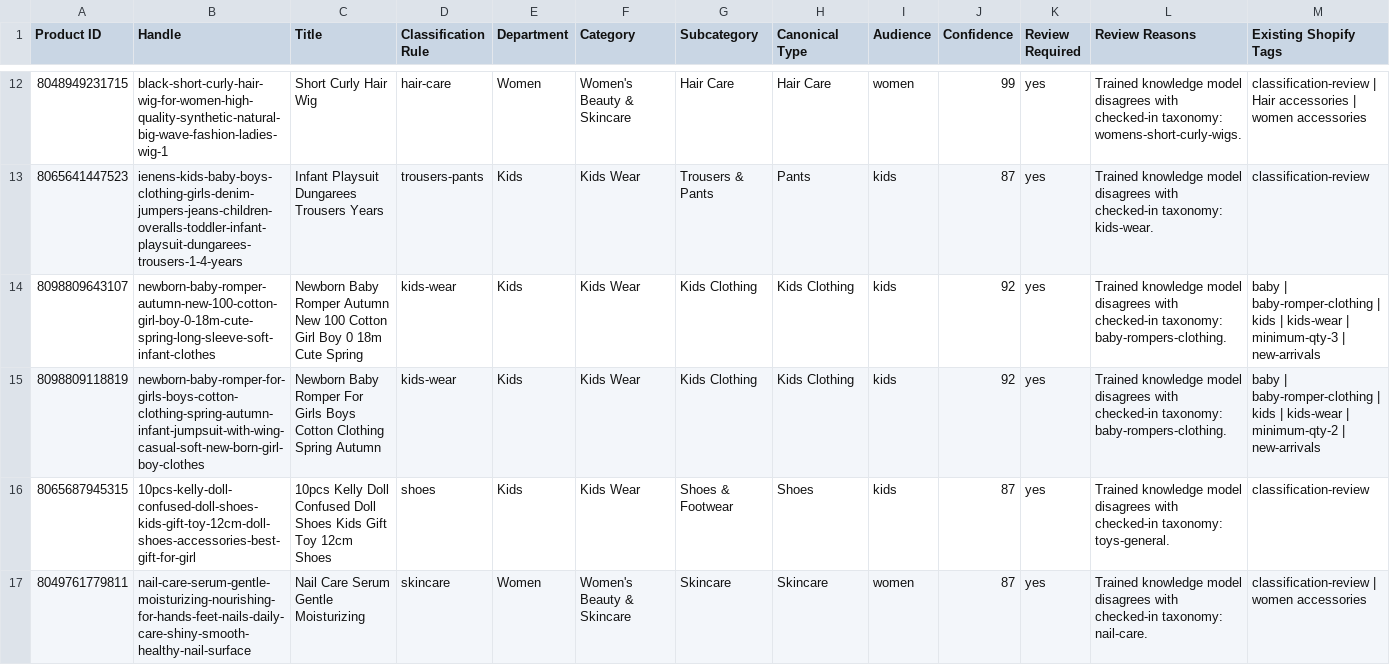
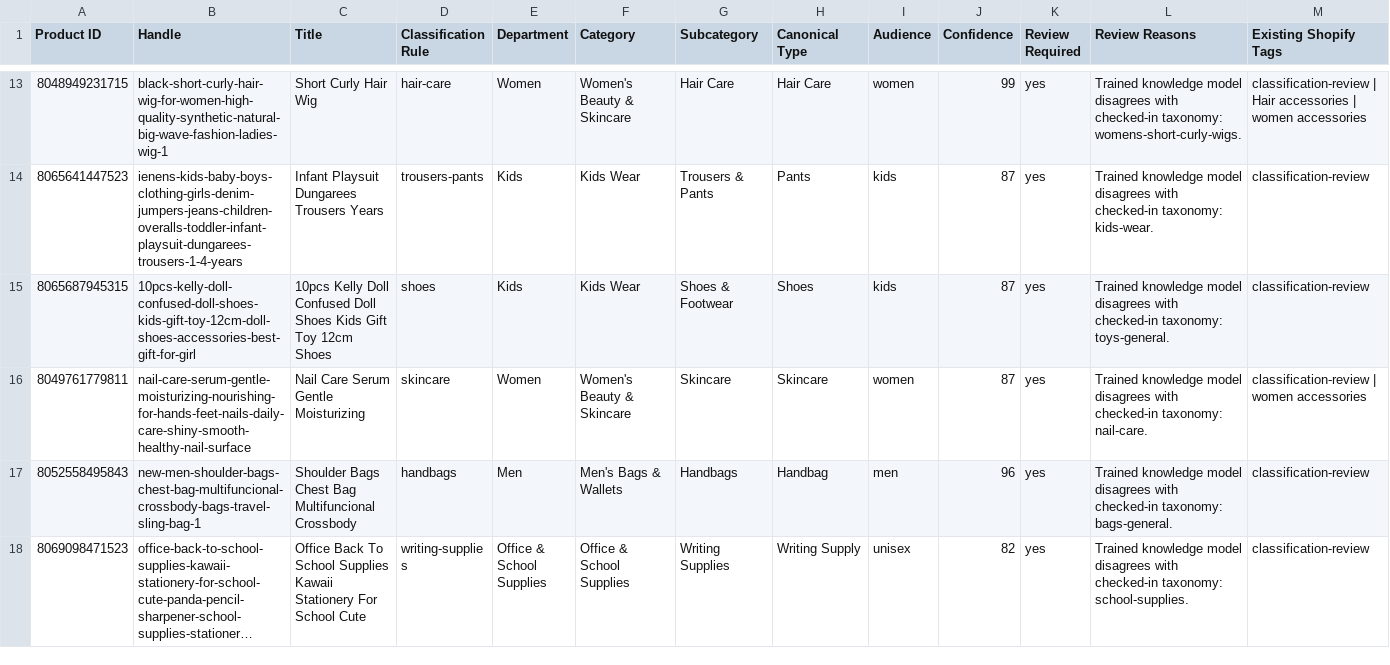
Before and after one commit to Anushi0502/salt-shine-enhancer, a CSV file: output/catalog-taxonomy-review.csv, drawn as a sheet; only a part is shown, gaps mark what is left out; the shorter side is filled out with more unchanged rows; long unchanged cells end in …; removed rows and columns are numbered as before the commit, all else as after; rows hold the shown columns only; the diff covers the shown part only; the diff names each change by its address in the sheet, - before the commit and + after, or states it on an @@ line.

```diff
--- a/output/catalog-taxonomy-review.csv
+++ b/output/catalog-taxonomy-review.csv
-row 14: 8098809643107 | newborn-baby-romper-autumn-new-100-cotton-girl-boy-0-18m-cute-spring-long-sleeve-soft-infant-clothes | Newborn Baby Romper Autumn New 100 Cotton Girl Boy 0 18m Cute Spring | kids-wear | Kids | Kids Wear | Kids Clothing | Kids Clothing | kids | 92 | yes | Trained knowledge model disagrees with checked-in taxonomy: baby-rompers-clothing. | baby | baby-romper-clothing | kids | kids-wear | minimum-qty-3 | new-arrivals
-row 15: 8098809118819 | newborn-baby-romper-for-girls-boys-cotton-clothing-spring-autumn-infant-jumpsuit-with-wing-casual-soft-new-born-girl-boy-clothes | Newborn Baby Romper For Girls Boys Cotton Clothing Spring Autumn | kids-wear | Kids | Kids Wear | Kids Clothing | Kids Clothing | kids | 92 | yes | Trained knowledge model disagrees with checked-in taxonomy: baby-rompers-clothing. | baby | baby-romper-clothing | kids | kids-wear | minimum-qty-2 | new-arrivals
```
Also changed, not shown: 2 added rows, 4 removed rows and 2 edited cells elsewhere in this file, 5 other files.
